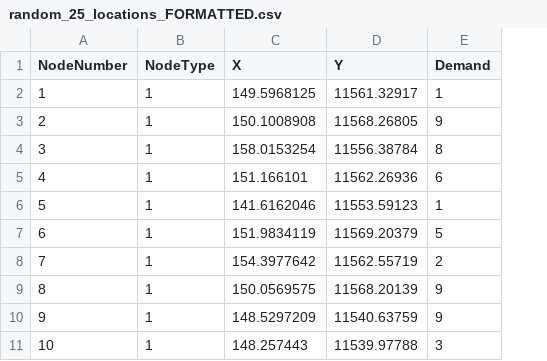
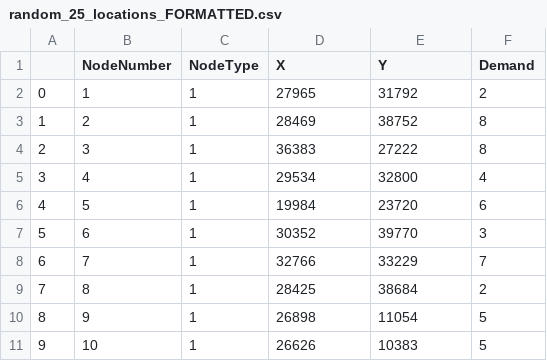
Before and after one commit to TheFloatBoat/VRP, a CSV file: data/random_25_locations_FORMATTED.csv, drawn as a sheet; only a part is shown; addresses are those after the commit; the diff covers the shown part only; the diff names each change by its address in the sheet, - before the commit and + after, or states it on an @@ line.

Commit message:
Update random_25_locations_FORMATTED.csv to use meters instead of km

```diff
--- a/data/random_25_locations_FORMATTED.csv
+++ b/data/random_25_locations_FORMATTED.csv
+column A, rows 2-11: 0 | 1 | 2 | 3 | 4 | 5 | 6 | 7 | 8 | 9
-D2 (X): 149.5968125
+D2 (X): 27965
-E2 (Y): 11561.32917
+E2 (Y): 31792
-F2 (Demand): 1
+F2 (Demand): 2
-D3 (X): 150.1008908
+D3 (X): 28469
-E3 (Y): 11568.26805
+E3 (Y): 38752
-F3 (Demand): 9
+F3 (Demand): 8
-D4 (X): 158.0153254
+D4 (X): 36383
-E4 (Y): 11556.38784
+E4 (Y): 27222
-D5 (X): 151.166101
+D5 (X): 29534
-E5 (Y): 11562.26936
+E5 (Y): 32800
-F5 (Demand): 6
+F5 (Demand): 4
-D6 (X): 141.6162046
+D6 (X): 19984
-E6 (Y): 11553.59123
+E6 (Y): 23720
-F6 (Demand): 1
+F6 (Demand): 6
-D7 (X): 151.9834119
+D7 (X): 30352
-E7 (Y): 11569.20379
+E7 (Y): 39770
-F7 (Demand): 5
+F7 (Demand): 3
-D8 (X): 154.3977642
+D8 (X): 32766
-E8 (Y): 11562.55719
+E8 (Y): 33229
-F8 (Demand): 2
+F8 (Demand): 7
-D9 (X): 150.0569575
+D9 (X): 28425
-E9 (Y): 11568.20139
+E9 (Y): 38684
-F9 (Demand): 9
+F9 (Demand): 2
-D10 (X): 148.5297209
+D10 (X): 26898
-E10 (Y): 11540.63759
+E10 (Y): 11054
-F10 (Demand): 9
+F10 (Demand): 5
-D11 (X): 148.257443
+D11 (X): 26626
-E11 (Y): 11539.97788
+E11 (Y): 10383
-F11 (Demand): 3
+F11 (Demand): 5
```
Also changed, not shown: 44 edited cells elsewhere in this file.
